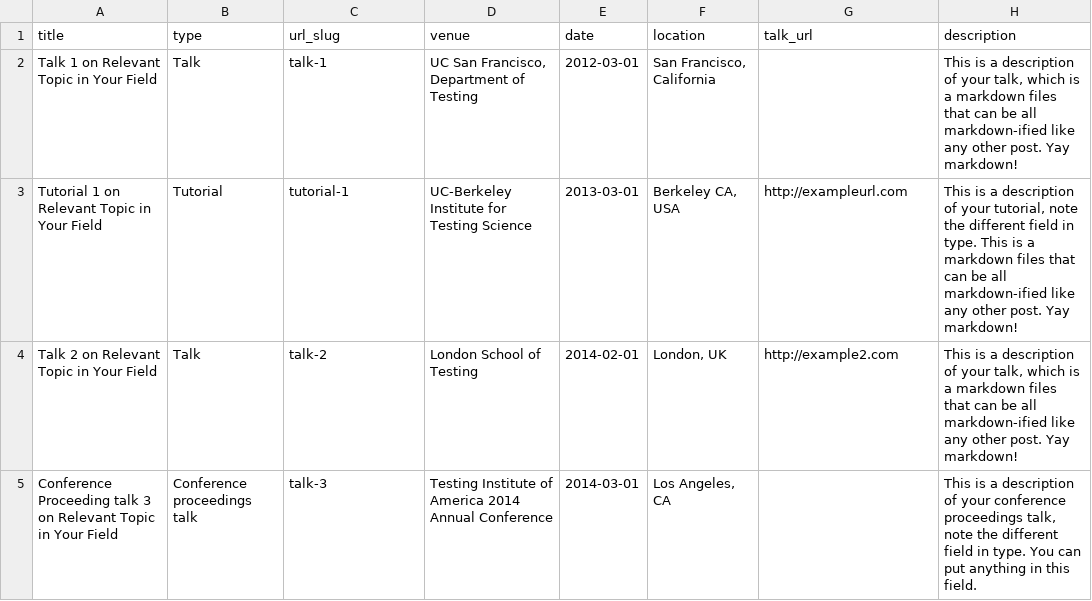
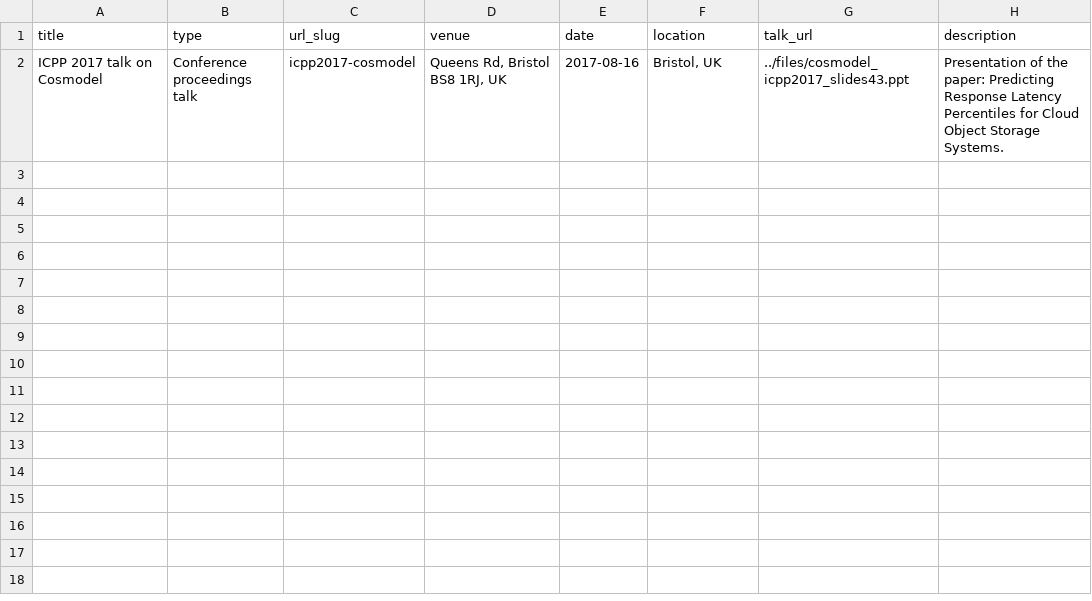
Before and after one commit to ysu-hust/ysu-hust.github.io, a TSV file: markdown_generator/talks.tsv, drawn as a sheet; removed rows and columns are numbered as before the commit, all else as after; the diff names each change by its address in the sheet, - before the commit and + after, or states it on an @@ line.

```diff
--- a/markdown_generator/talks.tsv
+++ b/markdown_generator/talks.tsv
-row 2: Talk 1 on Relevant Topic in Your Field | Talk | talk-1 | UC San Francisco, Department of Testing | 2012-03-01 | San Francisco, California |  | This is a description of your talk, which is a markdown files that can be all markdown-ified like any other post. Yay markdown!
-row 3: Tutorial 1 on Relevant Topic in Your Field | Tutorial | tutorial-1 | UC-Berkeley Institute for Testing Science | 2013-03-01 | Berkeley CA, USA | http://exampleurl.com | This is a description of your tutorial, note the different field in type. This is a markdown files that can be all markdown-ified like any other post. Yay markdown!
-row 4: Talk 2 on Relevant Topic in Your Field | Talk | talk-2 | London School of Testing | 2014-02-01 | London, UK | http://example2.com | This is a description of your talk, which is a markdown files that can be all markdown-ified like any other post. Yay markdown!
-row 5: Conference Proceeding talk 3 on Relevant Topic in Your Field | Conference proceedings talk | talk-3 | Testing Institute of America 2014 Annual Conference | 2014-03-01 | Los Angeles, CA |  | This is a description of your conference proceedings talk, note the different field in type. You can put anything in this field.
+row 2: ICPP 2017 talk on Cosmodel | Conference proceedings talk | icpp2017-cosmodel | Queens Rd, Bristol BS8 1RJ, UK | 2017-08-16 | Bristol, UK | ../files/cosmodel_icpp2017_slides43.ppt | Presentation of the paper: Predicting Response Latency Percentiles for Cloud Object Storage Systems.
```
Also changed, not shown: markdown_generator/publications.tsv, 5 other files.
